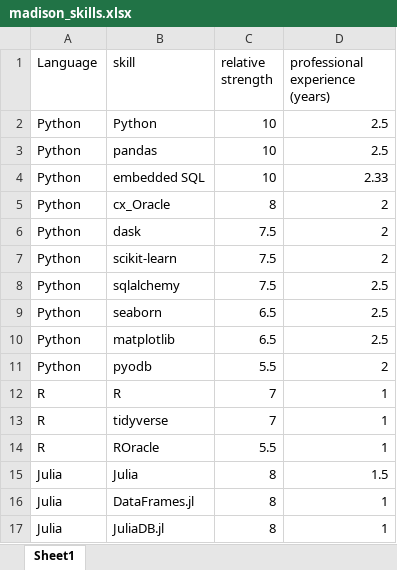
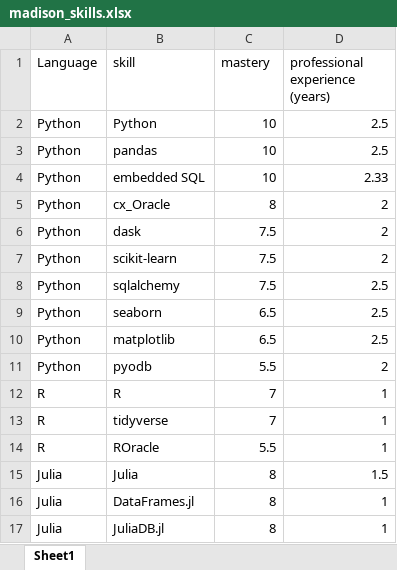
Before and after one commit to madisonestabrook/madisonestabrook.github.io, an Excel workbook: madison_skills.xlsx, sheet Sheet1, drawn as a sheet; values as stored, in another font and other column widths than the file's, no borders; table styles not drawn; the diff names each change by its address in the sheet, - before the commit and + after, or states it on an @@ line.

```diff
--- a/madison_skills.xlsx (sheet Sheet1)
+++ b/madison_skills.xlsx (sheet Sheet1)
-C1: relative strength
+C1: mastery
```
Also changed, not shown: 1 other file.
